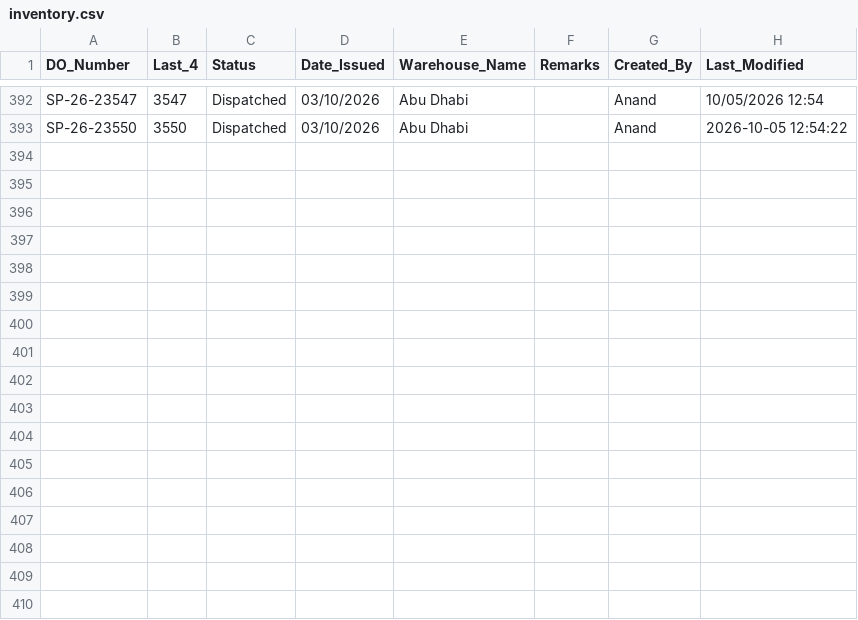
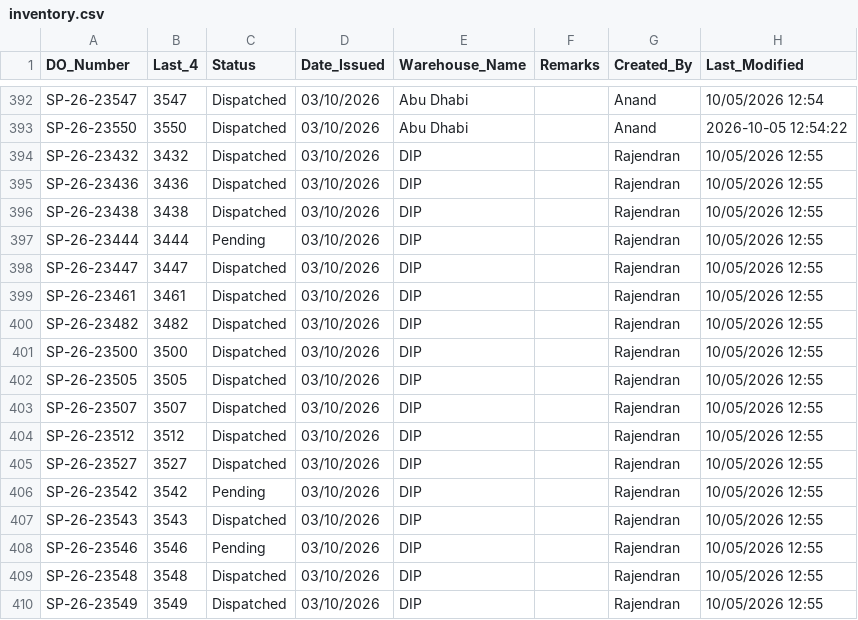
Before and after one commit to inventorycontrol79/warehouse-app, a CSV file: inventory.csv, drawn as a sheet; only a part is shown, gaps mark what is left out; the diff names each change by its address in the sheet, - before the commit and + after, or states it on an @@ line.

Commit message:
Auto-update from WhatsApp Bot: 2026-10-05 16:57:09

```diff
--- a/inventory.csv
+++ b/inventory.csv
+row 394: SP-26-23432 | 3432 | Dispatched | 03/10/2026 | DIP |  | Rajendran | 10/05/2026 12:55
+row 395: SP-26-23436 | 3436 | Dispatched | 03/10/2026 | DIP |  | Rajendran | 10/05/2026 12:55
+row 396: SP-26-23438 | 3438 | Dispatched | 03/10/2026 | DIP |  | Rajendran | 10/05/2026 12:55
+row 397: SP-26-23444 | 3444 | Pending | 03/10/2026 | DIP |  | Rajendran | 10/05/2026 12:55
+row 398: SP-26-23447 | 3447 | Dispatched | 03/10/2026 | DIP |  | Rajendran | 10/05/2026 12:55
+row 399: SP-26-23461 | 3461 | Dispatched | 03/10/2026 | DIP |  | Rajendran | 10/05/2026 12:55
+row 400: SP-26-23482 | 3482 | Dispatched | 03/10/2026 | DIP |  | Rajendran | 10/05/2026 12:55
+row 401: SP-26-23500 | 3500 | Dispatched | 03/10/2026 | DIP |  | Rajendran | 10/05/2026 12:55
+row 402: SP-26-23505 | 3505 | Dispatched | 03/10/2026 | DIP |  | Rajendran | 10/05/2026 12:55
+row 403: SP-26-23507 | 3507 | Dispatched | 03/10/2026 | DIP |  | Rajendran | 10/05/2026 12:55
+row 404: SP-26-23512 | 3512 | Dispatched | 03/10/2026 | DIP |  | Rajendran | 10/05/2026 12:55
+row 405: SP-26-23527 | 3527 | Dispatched | 03/10/2026 | DIP |  | Rajendran | 10/05/2026 12:55
+row 406: SP-26-23542 | 3542 | Pending | 03/10/2026 | DIP |  | Rajendran | 10/05/2026 12:55
+row 407: SP-26-23543 | 3543 | Dispatched | 03/10/2026 | DIP |  | Rajendran | 10/05/2026 12:55
+row 408: SP-26-23546 | 3546 | Pending | 03/10/2026 | DIP |  | Rajendran | 10/05/2026 12:55
+row 409: SP-26-23548 | 3548 | Dispatched | 03/10/2026 | DIP |  | Rajendran | 10/05/2026 12:55
+row 410: SP-26-23549 | 3549 | Dispatched | 03/10/2026 | DIP |  | Rajendran | 10/05/2026 12:55
```
